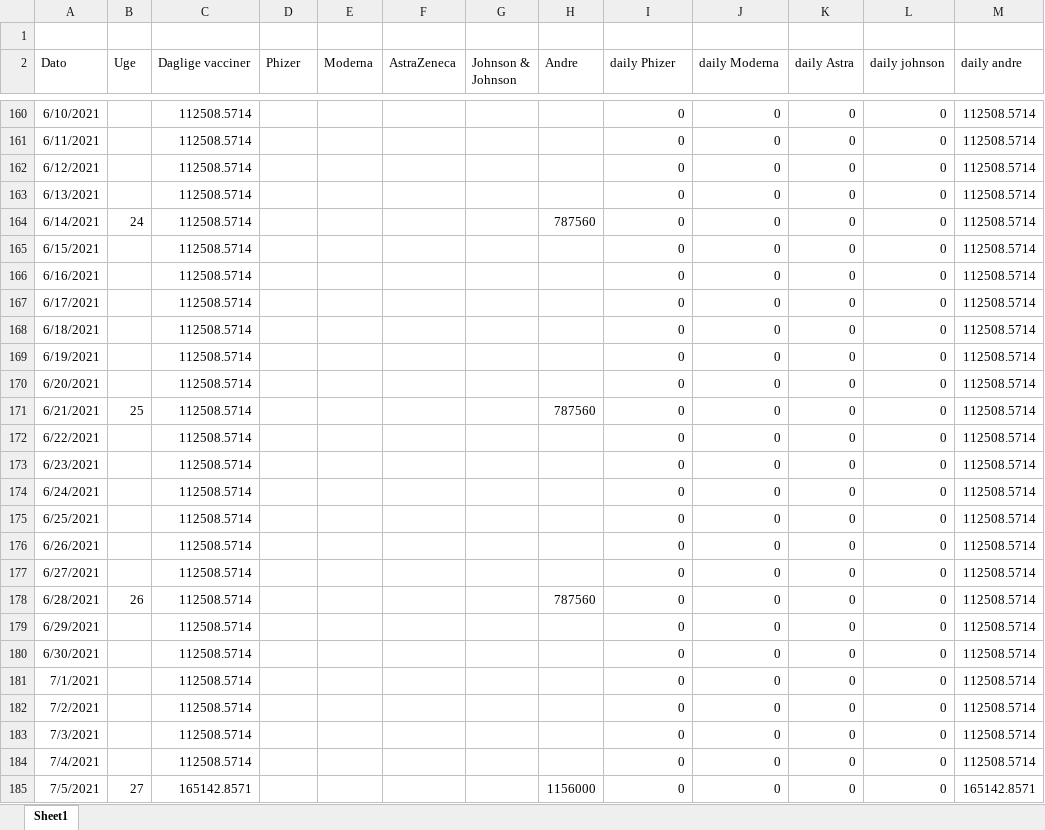
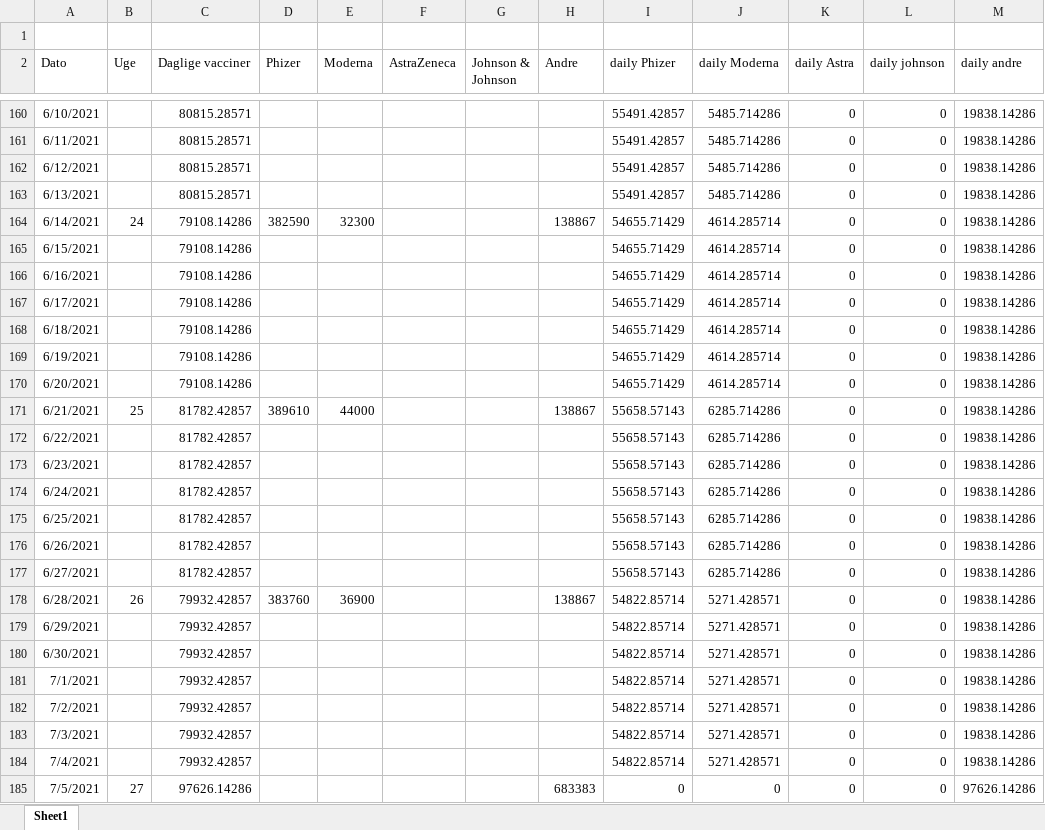
Before and after one commit to MEGAjosni/Covid-19-modelling, an Excel workbook: data/Vaccine prognoser (jan-juli).xlsx, sheet Sheet1, drawn as a sheet; only a part is shown, gaps mark what is left out; values as stored, in another font and other column widths than the file's, no borders; the diff covers the shown part only; the diff names each change by its address in the sheet, - before the commit and + after, or states it on an @@ line.

Commit message:
updated vaccine calender data

```diff
--- a/data/Vaccine prognoser (jan-juli).xlsx (sheet Sheet1)
+++ b/data/Vaccine prognoser (jan-juli).xlsx (sheet Sheet1)
-C160:C163 (Daglige vacciner): 112508.5714
+C160:C163 (Daglige vacciner): 80815.28571
-I160:I163 (daily Phizer): 0
+I160:I163 (daily Phizer): 55491.42857
-J160:J163 (daily Moderna): 0
+J160:J163 (daily Moderna): 5485.714286
-M160:M184 (daily andre): 112508.5714
+M160:M184 (daily andre): 19838.14286
-C164:C170 (Daglige vacciner): 112508.5714
+C164:C170 (Daglige vacciner): 79108.14286
-D164 (Phizer): (empty)
+D164 (Phizer): 382590
-E164 (Moderna): (empty)
+E164 (Moderna): 32300
-H164 (Andre): 787560
+H164 (Andre): 138867
-I164:I170 (daily Phizer): 0
+I164:I170 (daily Phizer): 54655.71429
-J164:J170 (daily Moderna): 0
+J164:J170 (daily Moderna): 4614.285714
-C171:C177 (Daglige vacciner): 112508.5714
+C171:C177 (Daglige vacciner): 81782.42857
-D171 (Phizer): (empty)
+D171 (Phizer): 389610
-E171 (Moderna): (empty)
+E171 (Moderna): 44000
-H171 (Andre): 787560
+H171 (Andre): 138867
-I171:I177 (daily Phizer): 0
+I171:I177 (daily Phizer): 55658.57143
-J171:J177 (daily Moderna): 0
+J171:J177 (daily Moderna): 6285.714286
-C178:C184 (Daglige vacciner): 112508.5714
+C178:C184 (Daglige vacciner): 79932.42857
-D178 (Phizer): (empty)
+D178 (Phizer): 383760
-E178 (Moderna): (empty)
+E178 (Moderna): 36900
-H178 (Andre): 787560
+H178 (Andre): 138867
-I178:I184 (daily Phizer): 0
+I178:I184 (daily Phizer): 54822.85714
-J178:J184 (daily Moderna): 0
+J178:J184 (daily Moderna): 5271.428571
-C185 (Daglige vacciner): 165142.8571
+C185 (Daglige vacciner): 97626.14286
-H185 (Andre): 1156000
+H185 (Andre): 683383
-M185 (daily andre): 165142.8571
+M185 (daily andre): 97626.14286
```
Also changed, not shown: 304 edited cells elsewhere in this sheet, 1 other file.
